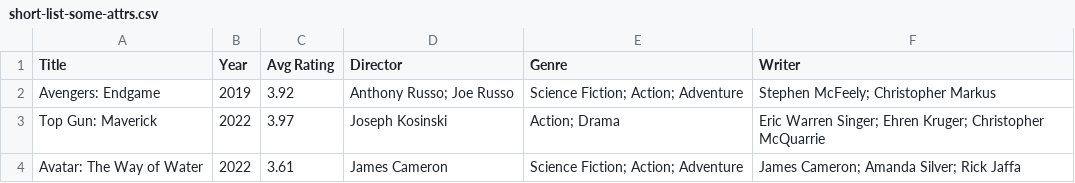
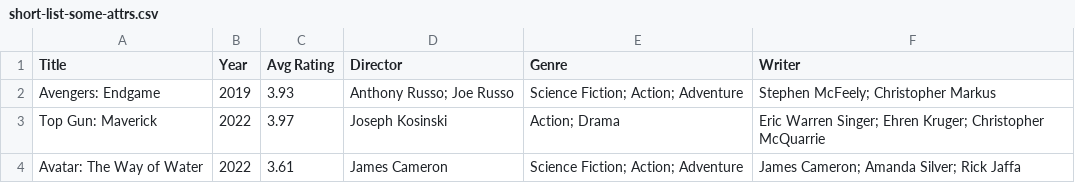
Before and after one commit to lmr97/archie-server, a CSV file: webdriver-tests/short-list-some-attrs.csv, drawn as a sheet.

Commit message:
test constant update

```diff
--- a/webdriver-tests/short-list-some-attrs.csv
+++ b/webdriver-tests/short-list-some-attrs.csv
@@ -1,3 +1,3 @@
 Title,Year,Avg Rating,Director,Genre,Writer
-"Avengers: Endgame",2019,3.92,"Anthony Russo; Joe Russo","Science Fiction; Action; Adventure","Stephen McFeely; Christopher Markus"
+"Avengers: Endgame",2019,3.93,"Anthony Russo; Joe Russo","Science Fiction; Action; Adventure","Stephen McFeely; Christopher Markus"
 "Top Gun: Maverick",2022,3.97,"Joseph Kosinski","Action; Drama","Eric Warren Singer; Ehren Kruger; Christopher McQuarrie"
```
